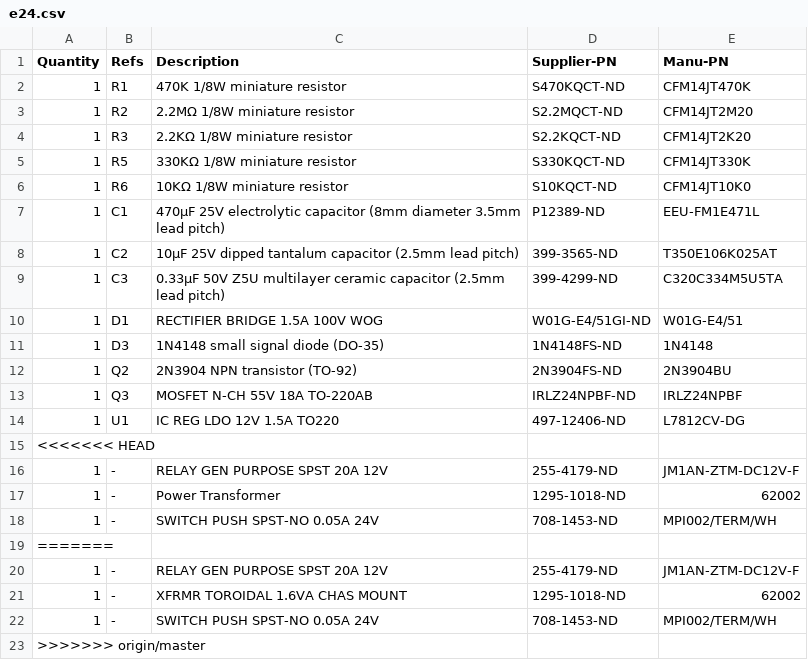
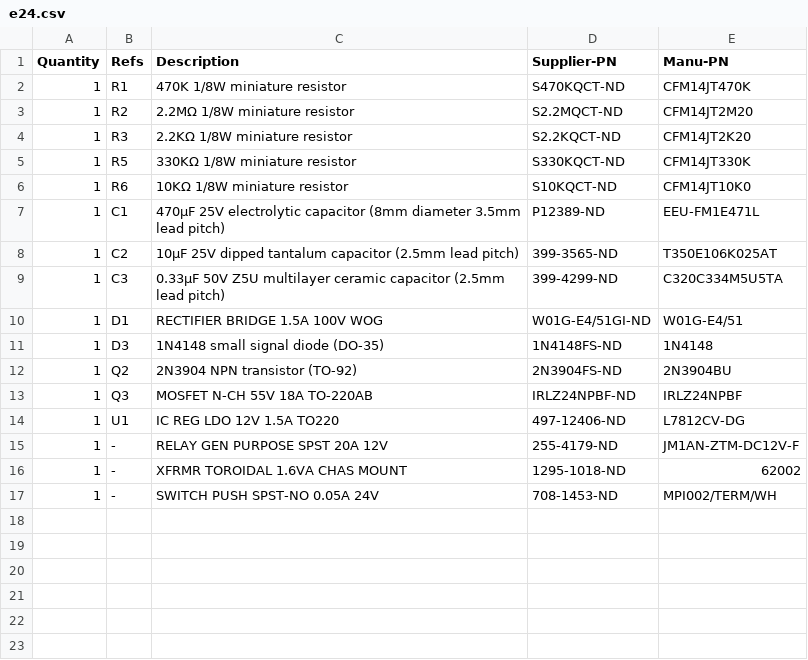
Before and after one commit to mgosselin/mStereo2, a CSV file: projects/bom/AMB_Laboratories_Devices/e24.csv, drawn as a sheet; the diff names each change by its address in the sheet, - before the commit and + after, or states it on an @@ line.

```diff
--- a/projects/bom/AMB_Laboratories_Devices/e24.csv
+++ b/projects/bom/AMB_Laboratories_Devices/e24.csv
-row 15: <<<<<<< HEAD
-row 16: 1 | - | RELAY GEN PURPOSE SPST 20A 12V | 255-4179-ND | JM1AN-ZTM-DC12V-F
-row 17: 1 | - | Power Transformer | 1295-1018-ND | 62002
-row 18: 1 | - | SWITCH PUSH SPST-NO 0.05A 24V | 708-1453-ND | MPI002/TERM/WH
-row 19: =======
-row 23: >>>>>>> origin/master
```
Also changed, not shown: projects/bom/AMB_Laboratories_Devices/d1.csv.
